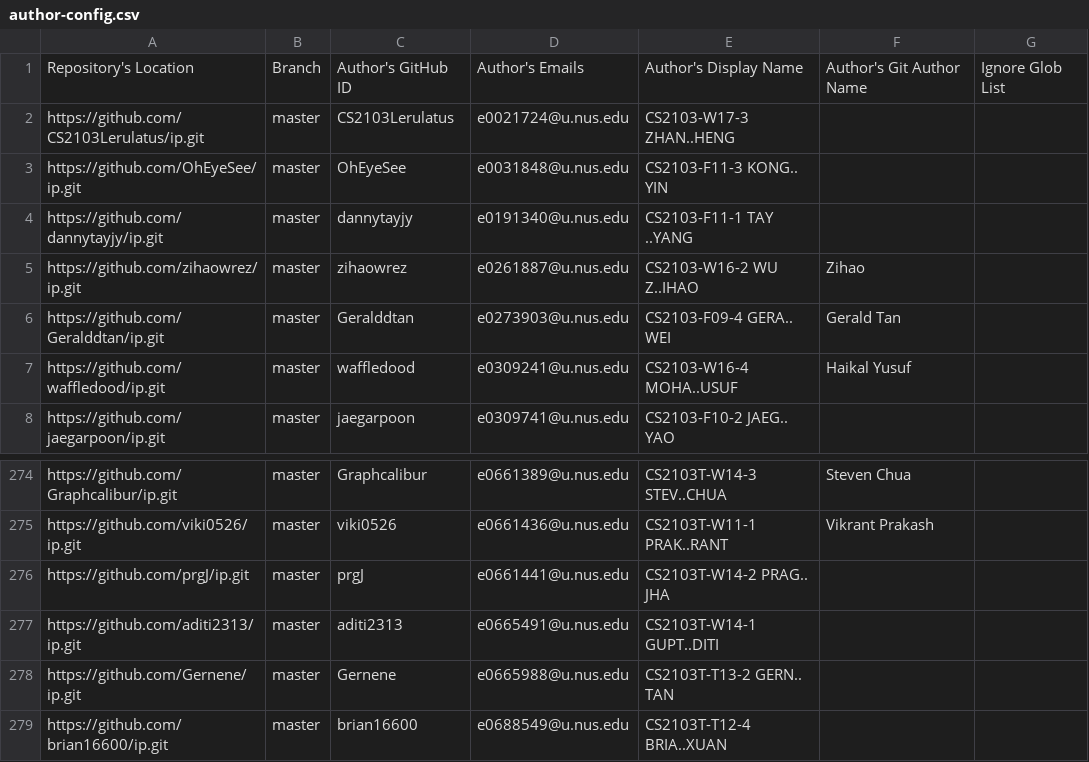
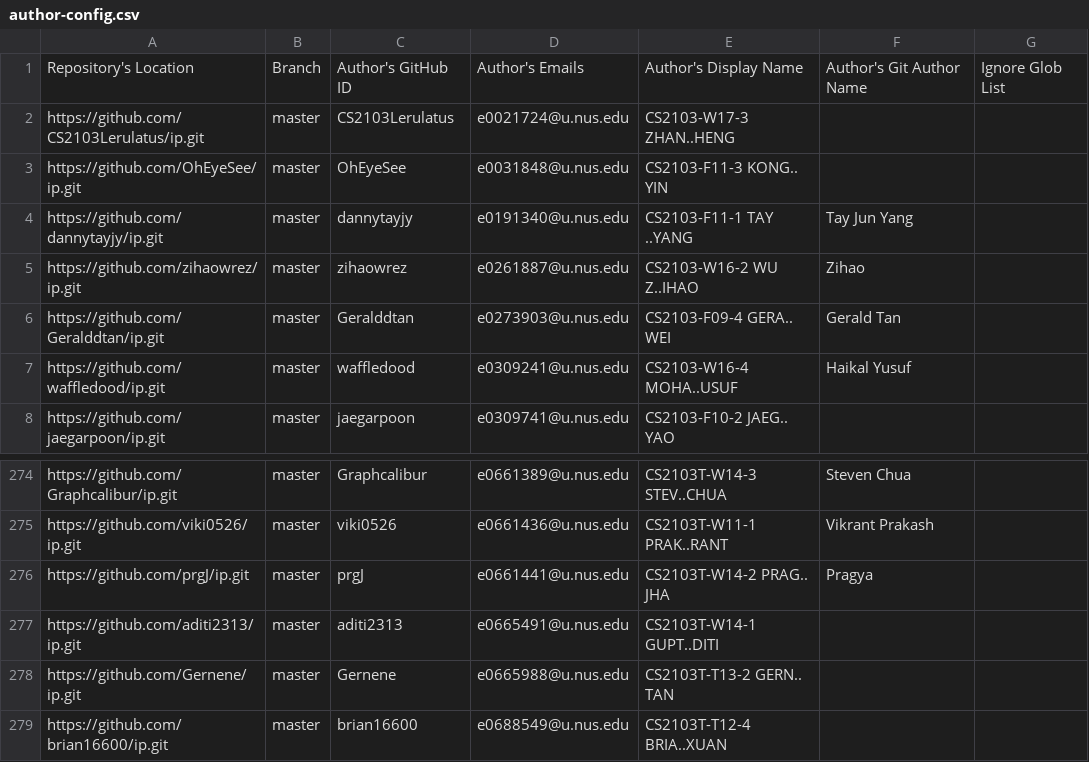
Before and after one commit to nus-cs2103-AY2122S2/ip-dashboard, a CSV file: configs/author-config.csv, drawn as a sheet; only a part is shown, gaps mark what is left out.

Commit message:
Update configs

```diff
--- a/configs/author-config.csv
+++ b/configs/author-config.csv
@@ -3,3 +3,3 @@ https://github.com/CS2103Lerulatus/ip.git,master,CS2103Lerulatus,e0021724@u.nus.
 https://github.com/OhEyeSee/ip.git,master,OhEyeSee,e0031848@u.nus.edu,CS2103-F11-3 KONG.. YIN,,
-https://github.com/dannytayjy/ip.git,master,dannytayjy,e0191340@u.nus.edu,CS2103-F11-1 TAY ..YANG,,
+https://github.com/dannytayjy/ip.git,master,dannytayjy,e0191340@u.nus.edu,CS2103-F11-1 TAY ..YANG,Tay Jun Yang,
 https://github.com/zihaowrez/ip.git,master,zihaowrez,e0261887@u.nus.edu,CS2103-W16-2 WU Z..IHAO,Zihao,
@@ -275,3 +275,3 @@ https://github.com/Graphcalibur/ip.git,master,Graphcalibur,e0661389@u.nus.edu,CS
 https://github.com/viki0526/ip.git,master,viki0526,e0661436@u.nus.edu,CS2103T-W11-1 PRAK..RANT,Vikrant Prakash,
-https://github.com/prgJ/ip.git,master,prgJ,e0661441@u.nus.edu,CS2103T-W14-2 PRAG.. JHA,,
+https://github.com/prgJ/ip.git,master,prgJ,e0661441@u.nus.edu,CS2103T-W14-2 PRAG.. JHA,Pragya,
 https://github.com/aditi2313/ip.git,master,aditi2313,e0665491@u.nus.edu,CS2103T-W14-1 GUPT..DITI,,
```
